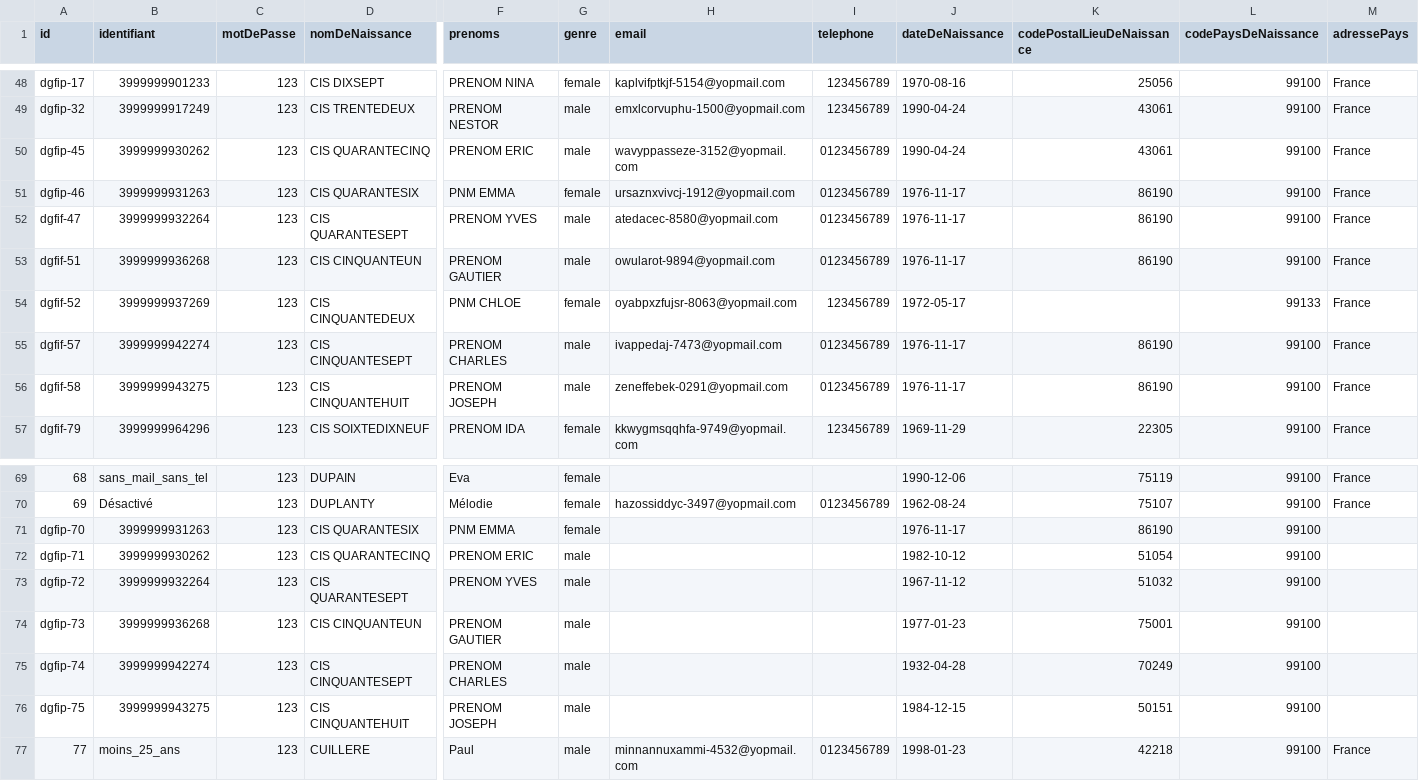
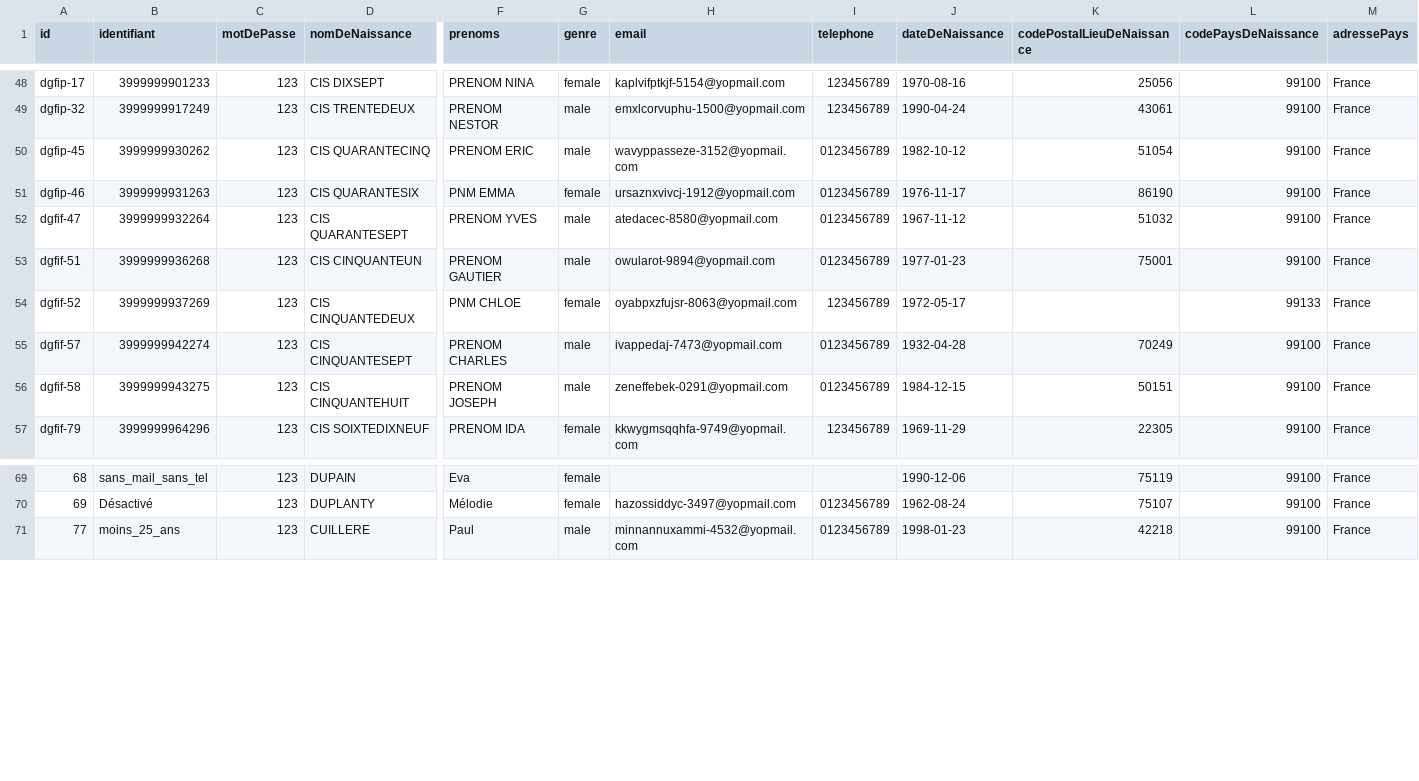
Before and after one commit to france-connect/identity-provider-example, a CSV file: database.csv, drawn as a sheet; only a part is shown, gaps mark what is left out; rows hold the shown columns only; the diff names each change by its address in the sheet, - before the commit and + after, or states it on an @@ line.

Commit message:
merge @gharry's identity duplication into original ones

```diff
--- a/database.csv
+++ b/database.csv
-J50 (dateDeNaissance): 1990-04-24
+J50 (dateDeNaissance): 1982-10-12
-K50 (codePostalLieuDeNaissance): 43061
+K50 (codePostalLieuDeNaissance): 51054
-J52 (dateDeNaissance): 1976-11-17
+J52 (dateDeNaissance): 1967-11-12
-K52 (codePostalLieuDeNaissance): 86190
+K52 (codePostalLieuDeNaissance): 51032
-J53 (dateDeNaissance): 1976-11-17
+J53 (dateDeNaissance): 1977-01-23
-K53 (codePostalLieuDeNaissance): 86190
+K53 (codePostalLieuDeNaissance): 75001
-J55 (dateDeNaissance): 1976-11-17
+J55 (dateDeNaissance): 1932-04-28
-K55 (codePostalLieuDeNaissance): 86190
+K55 (codePostalLieuDeNaissance): 70249
-J56 (dateDeNaissance): 1976-11-17
+J56 (dateDeNaissance): 1984-12-15
-K56 (codePostalLieuDeNaissance): 86190
+K56 (codePostalLieuDeNaissance): 50151
-row 71: dgfip-70 | 3999999931263 | 123 | CIS QUARANTESIX | PNM EMMA | female |  |  | 1976-11-17 | 86190 | 99100
-row 72: dgfip-71 | 3999999930262 | 123 | CIS QUARANTECINQ | PRENOM ERIC | male |  |  | 1982-10-12 | 51054 | 99100
-row 73: dgfip-72 | 3999999932264 | 123 | CIS QUARANTESEPT | PRENOM YVES | male |  |  | 1967-11-12 | 51032 | 99100
-row 74: dgfip-73 | 3999999936268 | 123 | CIS CINQUANTEUN | PRENOM GAUTIER | male |  |  | 1977-01-23 | 75001 | 99100
-row 75: dgfip-74 | 3999999942274 | 123 | CIS CINQUANTESEPT | PRENOM CHARLES | male |  |  | 1932-04-28 | 70249 | 99100
-row 76: dgfip-75 | 3999999943275 | 123 | CIS CINQUANTEHUIT | PRENOM JOSEPH | male |  |  | 1984-12-15 | 50151 | 99100
```
